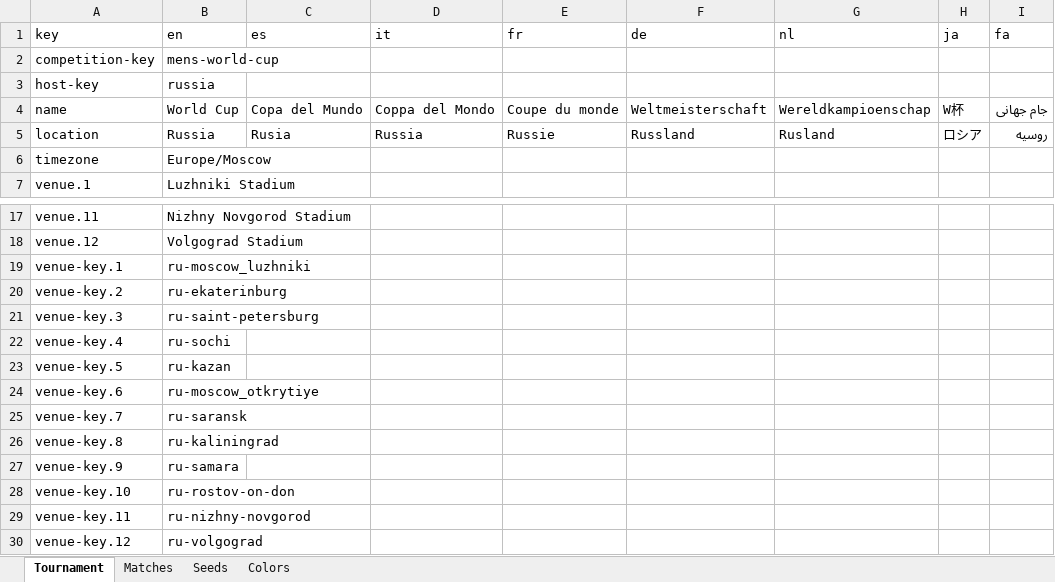
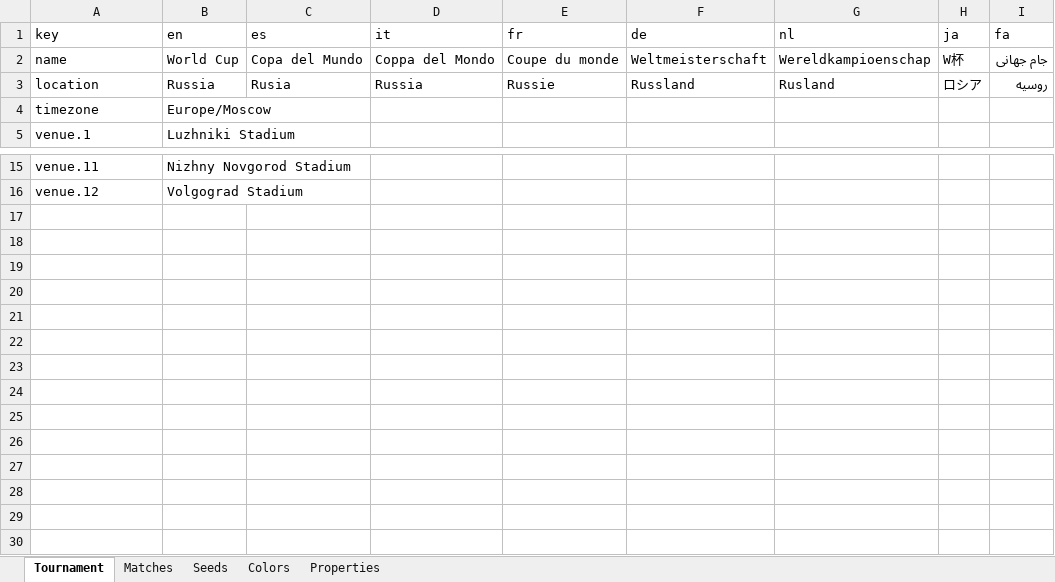
Before and after one commit to bruceoberg/soccer-tourney-poster, an Excel workbook: src/stp/database/2018-mens-world-cup.xlsx, sheet Tournament, drawn as a sheet; only a part is shown, gaps mark what is left out; values as stored, in another font and other column widths than the file's, no borders; table styles not drawn; the diff names each change by its address in the sheet, - before the commit and + after, or states it on an @@ line.

```diff
--- a/src/stp/database/2018-mens-world-cup.xlsx (sheet Tournament)
+++ b/src/stp/database/2018-mens-world-cup.xlsx (sheet Tournament)
+sheet tab: Properties
-row 2: competition-key | mens-world-cup
-row 3: host-key | russia
-row 19: venue-key.1 | ru-moscow_luzhniki
-row 20: venue-key.2 | ru-ekaterinburg
-row 21: venue-key.3 | ru-saint-petersburg
-row 22: venue-key.4 | ru-sochi
-row 23: venue-key.5 | ru-kazan
-row 24: venue-key.6 | ru-moscow_otkrytiye
-row 25: venue-key.7 | ru-saransk
-row 26: venue-key.8 | ru-kaliningrad
-row 27: venue-key.9 | ru-samara
-row 28: venue-key.10 | ru-rostov-on-don
-row 29: venue-key.11 | ru-nizhny-novgorod
-row 30: venue-key.12 | ru-volgograd
```
Also changed, not shown: src/stp/database/2022-mens-world-cup.xlsx, src/stp/database/2023-womens-world-cup.xlsx, 4 other files.
